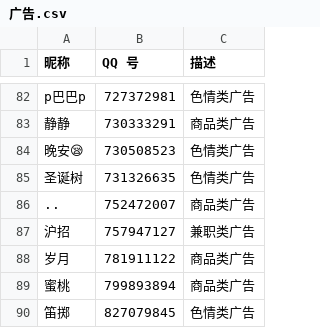
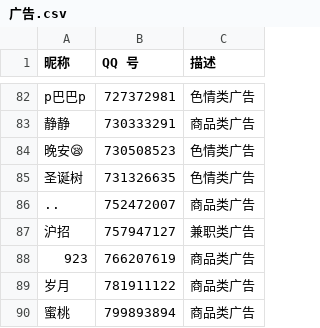
Before and after one commit to blacklisting/qq, a CSV file: 广告.csv, drawn as a sheet; only a part is shown, gaps mark what is left out; the shorter side is filled out with more unchanged rows; the diff names each change by its address in the sheet, - before the commit and + after, or states it on an @@ line.

Commit message:
Update with a comment just seen.

```diff
--- a/广告.csv
+++ b/广告.csv
+row 88: 923 | 766207619 | 商品类广告
```
